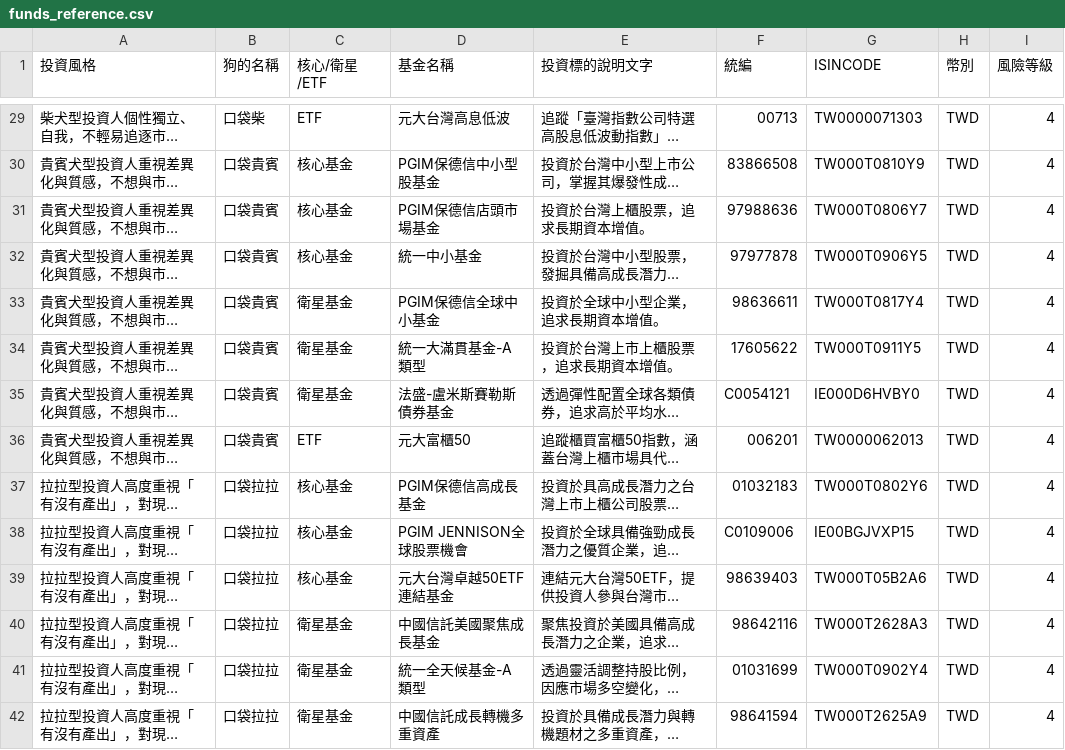
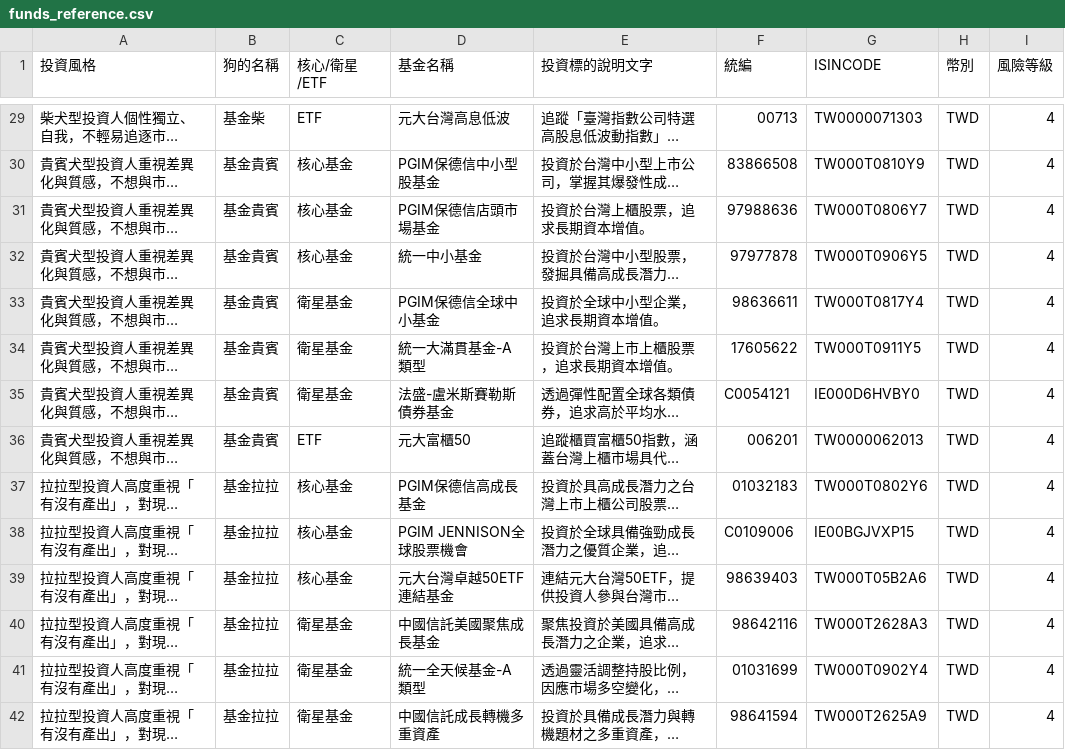
Before and after one commit to jerryhung-report/test30vvvv, a CSV file: public/funds_reference.csv, drawn as a sheet; only a part is shown, gaps mark what is left out; long unchanged cells end in …; the diff covers the shown part only; the diff names each change by its address in the sheet, - before the commit and + after, or states it on an @@ line.

```diff
--- a/public/funds_reference.csv
+++ b/public/funds_reference.csv
-B29 (狗的名稱): 口袋柴
+B29 (狗的名稱): 基金柴
-B30:B36 (狗的名稱): 口袋貴賓
+B30:B36 (狗的名稱): 基金貴賓
-B37:B42 (狗的名稱): 口袋拉拉
+B37:B42 (狗的名稱): 基金拉拉
```
Also changed, not shown: 56 edited cells elsewhere in this file, public/fund_mapping.csv, 8 other files.
